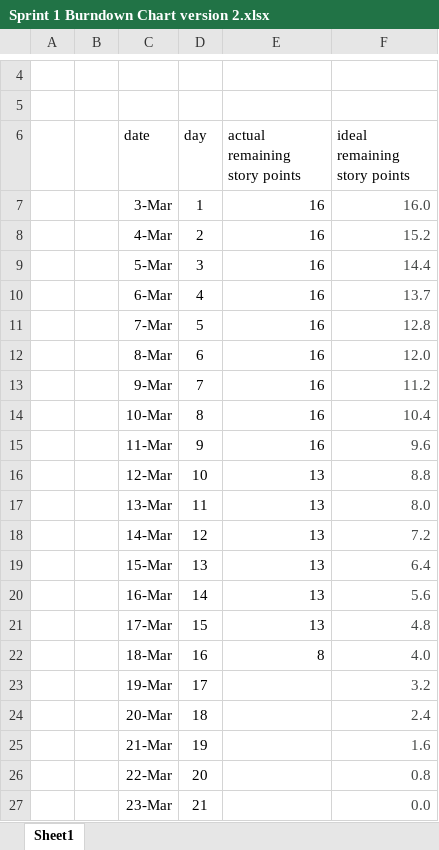
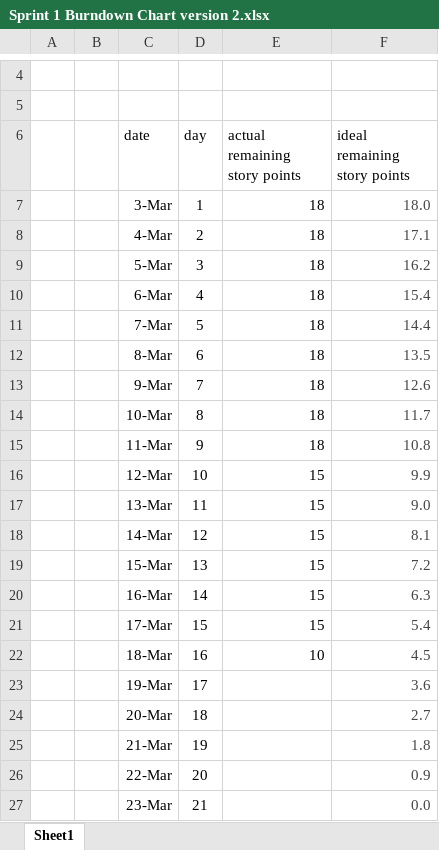
Before and after one commit to masomh-personal/adventra-app, an Excel workbook: _sprints/sprint1/burndown/Sprint 1 Burndown Chart version 2.xlsx, sheet Sheet1, drawn as a sheet; only a part is shown, gaps mark what is left out; values as stored, in another font and other column widths than the file's, no borders; charts and pictures not drawn; the diff names each change by its address in the sheet, - before the commit and + after, or states it on an @@ line.

```diff
--- a/_sprints/sprint1/burndown/Sprint 1 Burndown Chart version 2.xlsx (sheet Sheet1)
+++ b/_sprints/sprint1/burndown/Sprint 1 Burndown Chart version 2.xlsx (sheet Sheet1)
-E7:E15 (actual remaining story points): 16
+E7:E15 (actual remaining story points): 18
-F7 (ideal remaining story points): 16.0
+F7 (ideal remaining story points): 18.0
-F8 (ideal remaining story points): 15.2
+F8 (ideal remaining story points): 17.1
-F9 (ideal remaining story points): 14.4
+F9 (ideal remaining story points): 16.2
-F10 (ideal remaining story points): 13.7
+F10 (ideal remaining story points): 15.4
-F11 (ideal remaining story points): 12.8
+F11 (ideal remaining story points): 14.4
-F12 (ideal remaining story points): 12.0
+F12 (ideal remaining story points): 13.5
-F13 (ideal remaining story points): 11.2
+F13 (ideal remaining story points): 12.6
-F14 (ideal remaining story points): 10.4
+F14 (ideal remaining story points): 11.7
-F15 (ideal remaining story points): 9.6
+F15 (ideal remaining story points): 10.8
-E16:E21 (actual remaining story points): 13
+E16:E21 (actual remaining story points): 15
-F16 (ideal remaining story points): 8.8
+F16 (ideal remaining story points): 9.9
-F17 (ideal remaining story points): 8.0
+F17 (ideal remaining story points): 9.0
-F18 (ideal remaining story points): 7.2
+F18 (ideal remaining story points): 8.1
-F19 (ideal remaining story points): 6.4
+F19 (ideal remaining story points): 7.2
-F20 (ideal remaining story points): 5.6
+F20 (ideal remaining story points): 6.3
-F21 (ideal remaining story points): 4.8
+F21 (ideal remaining story points): 5.4
-E22 (actual remaining story points): 8
+E22 (actual remaining story points): 10
-F22 (ideal remaining story points): 4.0
+F22 (ideal remaining story points): 4.5
-F23 (ideal remaining story points): 3.2
+F23 (ideal remaining story points): 3.6
-F24 (ideal remaining story points): 2.4
+F24 (ideal remaining story points): 2.7
-F25 (ideal remaining story points): 1.6
+F25 (ideal remaining story points): 1.8
-F26 (ideal remaining story points): 0.8
+F26 (ideal remaining story points): 0.9
```
Also changed, not shown: charts or pictures, _sprints/sprint1/burndown/Sprint 1 Burndown Chart version 1.xlsx, _sprints/sprint1/burndown/Sprint 1 Burndown Chart version 3.xlsx, 3 other files.
